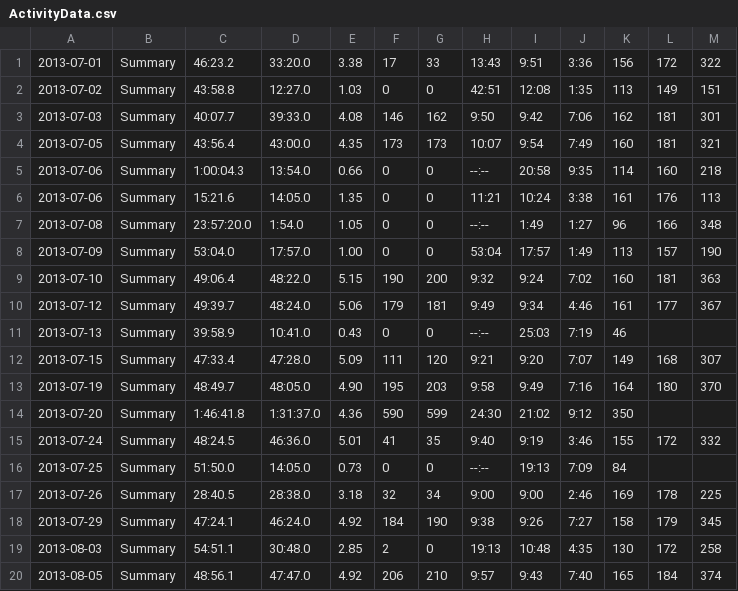
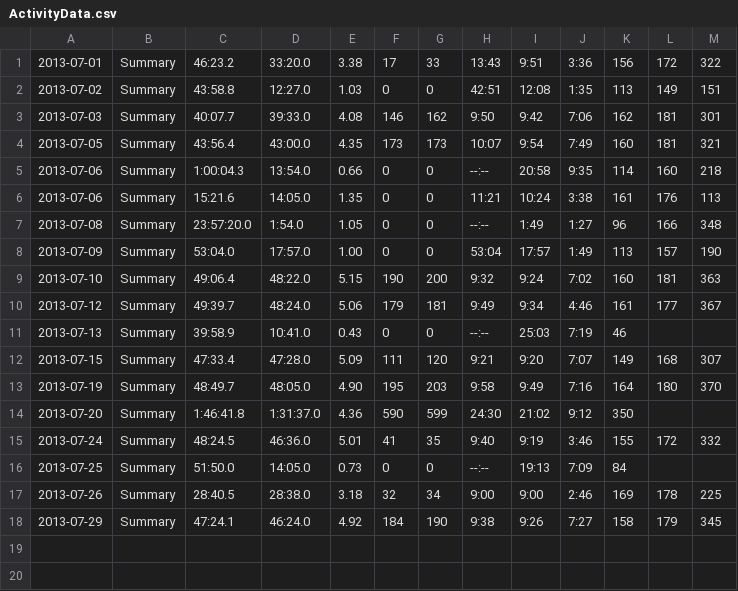
Before and after one commit to RunnerMom/Hackbright-Final-Project, a CSV file: seed_data/Garmin/ActivityData.csv, drawn as a sheet.

```diff
--- a/seed_data/Garmin/ActivityData.csv
+++ b/seed_data/Garmin/ActivityData.csv
@@ -18,3 +18 @@
 2013-07-29,Summary,47:24.1,46:24.0,4.92,184,190,9:38,9:26,7:27,158,179,345,
-2013-08-03,Summary,54:51.1,30:48.0,2.85,2,0,19:13,10:48,4:35,130,172,258,
-2013-08-05,Summary,48:56.1,47:47.0,4.92,206,210,9:57,9:43,7:40,165,184,374,
```
Also changed, not shown: 6 other files.
